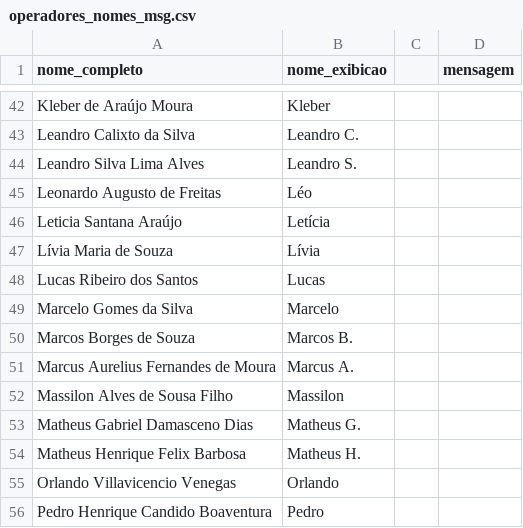
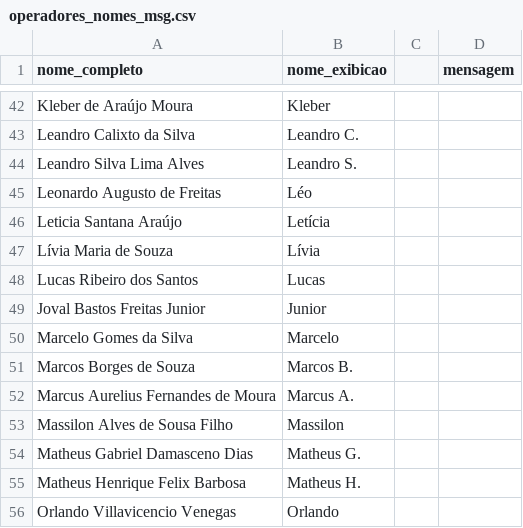
Before and after one commit to TheRuffles/EstouEscalado, a CSV file: operadores_nomes_msg.csv, drawn as a sheet; only a part is shown, gaps mark what is left out; the shorter side is filled out with more unchanged rows.

Commit message:
Add files via upload

```diff
--- a/operadores_nomes_msg.csv
+++ b/operadores_nomes_msg.csv
@@ -48,2 +48,3 @@ Lívia Maria de Souza,Lívia,,
 Lucas Ribeiro dos Santos,Lucas,,
+Joval Bastos Freitas Junior,Junior,,
 Marcelo Gomes da Silva,Marcelo,,
```
